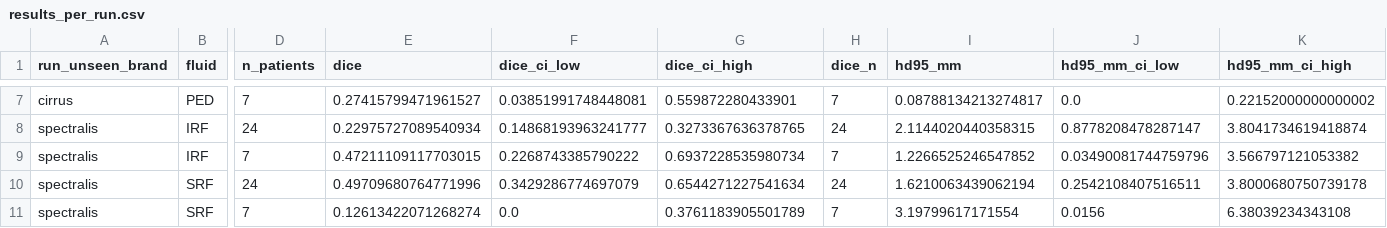
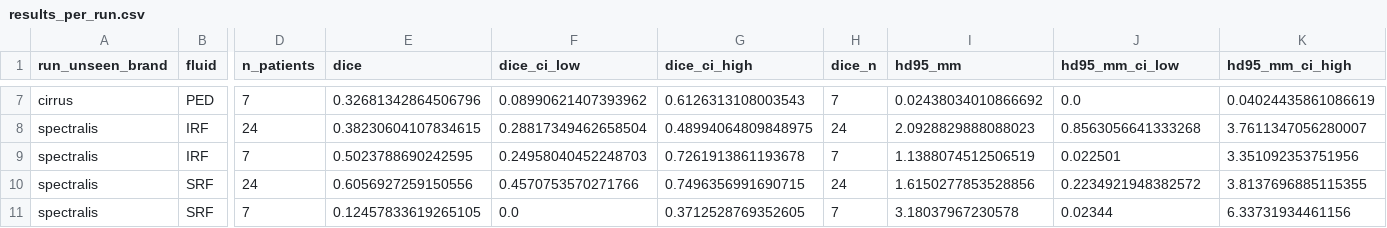
Before and after one commit to Anurag-YadavIIH/retinal-oct-fluid-segmentation, a CSV file: site/data/results_per_run.csv, drawn as a sheet; only a part is shown, gaps mark what is left out; the diff covers the shown part only; the diff names each change by its address in the sheet, - before the commit and + after, or states it on an @@ line.

```diff
--- a/site/data/results_per_run.csv
+++ b/site/data/results_per_run.csv
-E7 (dice): 0.27415799471961527
+E7 (dice): 0.32681342864506796
-F7 (dice_ci_low): 0.03851991748448081
+F7 (dice_ci_low): 0.08990621407393962
-G7 (dice_ci_high): 0.559872280433901
+G7 (dice_ci_high): 0.6126313108003543
-I7 (hd95_mm): 0.08788134213274817
+I7 (hd95_mm): 0.02438034010866692
-K7 (hd95_mm_ci_high): 0.22152000000000002
+K7 (hd95_mm_ci_high): 0.04024435861086619
-E8 (dice): 0.22975727089540934
+E8 (dice): 0.38230604107834615
-F8 (dice_ci_low): 0.14868193963241777
+F8 (dice_ci_low): 0.28817349462658504
-G8 (dice_ci_high): 0.3273367636378765
+G8 (dice_ci_high): 0.48994064809848975
-I8 (hd95_mm): 2.1144020440358315
+I8 (hd95_mm): 2.0928829888088023
-J8 (hd95_mm_ci_low): 0.8778208478287147
+J8 (hd95_mm_ci_low): 0.8563056641333268
-K8 (hd95_mm_ci_high): 3.8041734619418874
+K8 (hd95_mm_ci_high): 3.7611347056280007
-E9 (dice): 0.47211109117703015
+E9 (dice): 0.5023788690242595
-F9 (dice_ci_low): 0.2268743385790222
+F9 (dice_ci_low): 0.24958040452248703
-G9 (dice_ci_high): 0.6937228535980734
+G9 (dice_ci_high): 0.7261913861193678
-I9 (hd95_mm): 1.2266525246547852
+I9 (hd95_mm): 1.1388074512506519
-J9 (hd95_mm_ci_low): 0.03490081744759796
+J9 (hd95_mm_ci_low): 0.022501
-K9 (hd95_mm_ci_high): 3.566797121053382
+K9 (hd95_mm_ci_high): 3.351092353751956
-E10 (dice): 0.49709680764771996
+E10 (dice): 0.6056927259150556
-F10 (dice_ci_low): 0.3429286774697079
+F10 (dice_ci_low): 0.4570753570271766
-G10 (dice_ci_high): 0.6544271227541634
+G10 (dice_ci_high): 0.7496356991690715
-I10 (hd95_mm): 1.6210063439062194
+I10 (hd95_mm): 1.6150277853528856
-J10 (hd95_mm_ci_low): 0.2542108407516511
+J10 (hd95_mm_ci_low): 0.2234921948382572
-K10 (hd95_mm_ci_high): 3.8000680750739178
+K10 (hd95_mm_ci_high): 3.8137696885115355
-E11 (dice): 0.12613422071268274
+E11 (dice): 0.12457833619265105
-G11 (dice_ci_high): 0.3761183905501789
+G11 (dice_ci_high): 0.3712528769352605
-I11 (hd95_mm): 3.19799617171554
+I11 (hd95_mm): 3.18037967230578
-J11 (hd95_mm_ci_low): 0.0156
+J11 (hd95_mm_ci_low): 0.02344
-K11 (hd95_mm_ci_high): 6.38039234343108
+K11 (hd95_mm_ci_high): 6.33731934461156
```
Also changed, not shown: 75 edited cells elsewhere in this file, site/data/differences.csv, site/data/per_scan.csv, 12 other files.
